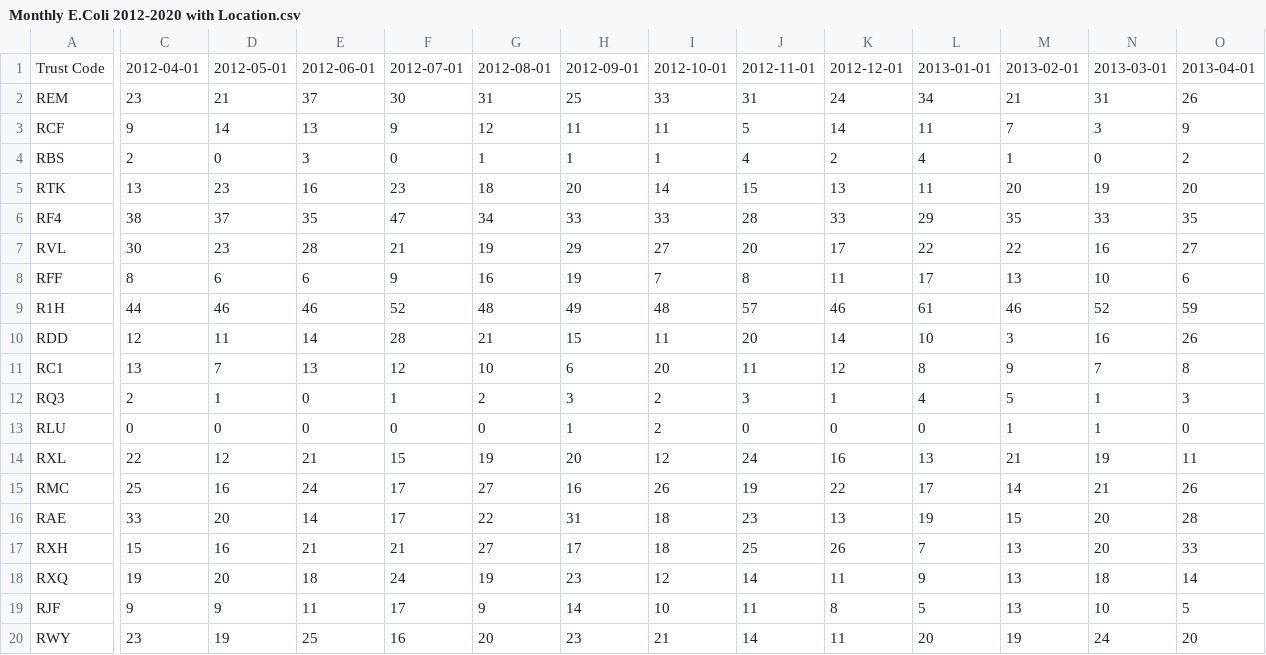
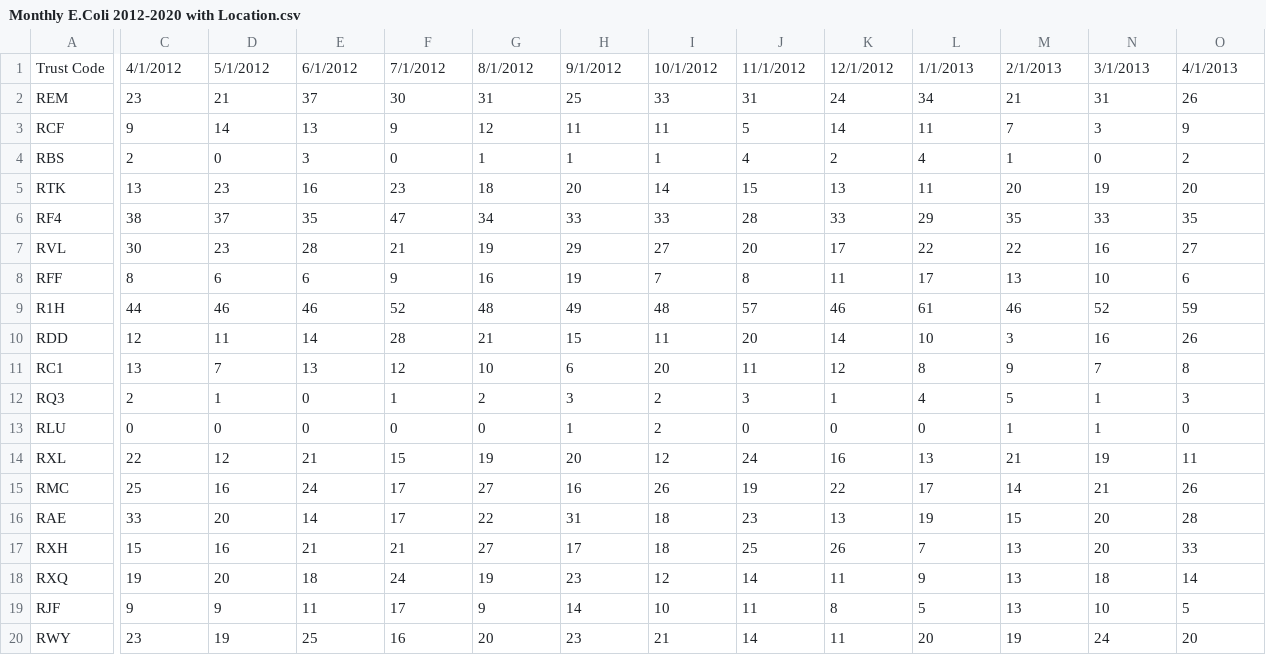
Before and after one commit to r-zhao42/E.Coli-Project, a CSV file: Monthly E.Coli 2012-2020 with Location.csv, drawn as a sheet; only a part is shown, gaps mark what is left out; the diff covers the shown part only; the diff names each change by its address in the sheet, - before the commit and + after, or states it on an @@ line.

Commit message:
'yur'

```diff
--- a/Monthly E.Coli 2012-2020 with Location.csv
+++ b/Monthly E.Coli 2012-2020 with Location.csv
-C1: 2012-04-01
+C1: 4/1/2012
-D1: 2012-05-01
+D1: 5/1/2012
-E1: 2012-06-01
+E1: 6/1/2012
-F1: 2012-07-01
+F1: 7/1/2012
-G1: 2012-08-01
+G1: 8/1/2012
-H1: 2012-09-01
+H1: 9/1/2012
-I1: 2012-10-01
+I1: 10/1/2012
-J1: 2012-11-01
+J1: 11/1/2012
-K1: 2012-12-01
+K1: 12/1/2012
-L1: 2013-01-01
+L1: 1/1/2013
-M1: 2013-02-01
+M1: 2/1/2013
-N1: 2013-03-01
+N1: 3/1/2013
-O1: 2013-04-01
+O1: 4/1/2013
```
Also changed, not shown: 83 edited cells elsewhere in this file.
